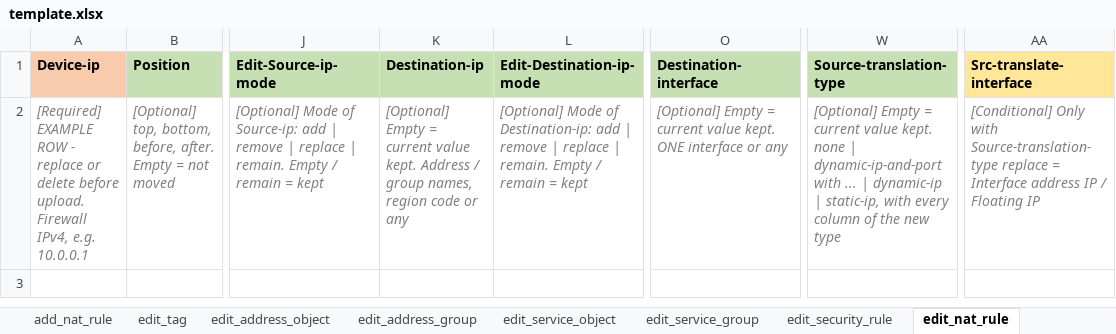
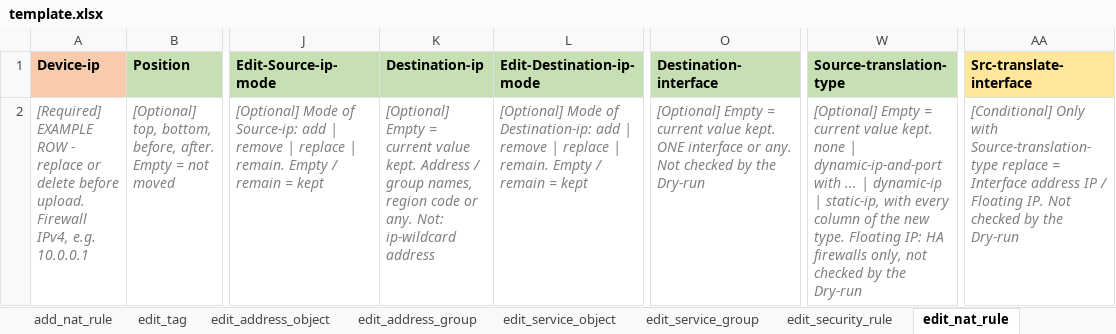
Before and after one commit to toanln-cov/pa-automation-test, an Excel workbook: www/automation_tool/django_app/static/import_template/template.xlsx, sheet edit_nat_rule, drawn as a sheet; only a part is shown, gaps mark what is left out; values as stored, in another font and other column widths than the file's, no borders; the diff names each change by its address in the sheet, - before the commit and + after, or states it on an @@ line.

Commit message:
Fix NAT ip-wildcard checks, tag name chars, Reference-rule, template
- NAT: ip-wildcard refused in Destination-ip too; address edit to
  ip-wildcard refused while it is Source-ip / Destination-ip of a NAT rule
- tag name: & < " ' [ ] and line breaks refused (REST refuses them);
  line breaks in names shown as \n on one result line
- Reference-rule checked against the rules on the firewall before the job
- template dropdowns block typed values; Dry-run notes for NAT interface
  and Floating IP columns
- dashboard feature list without delete; html lang follows the page language

```diff
--- a/www/automation_tool/django_app/static/import_template/template.xlsx (sheet edit_nat_rule)
+++ b/www/automation_tool/django_app/static/import_template/template.xlsx (sheet edit_nat_rule)
-K2 (Destination-ip): …code or any
+K2 (Destination-ip): …code or any. Not: ip-wildcard address
-O2 (Destination-interface): …interface or any
+O2 (Destination-interface): …interface or any. Not checked by the Dry-run
-W2 (Source-translation-type): …the new type
+W2 (Source-translation-type): …the new type. Floating IP: HA firewalls only, not checked by the Dry-run
-AA2 (Src-translate-interface): …/ Floating IP
+AA2 (Src-translate-interface): …/ Floating IP. Not checked by the Dry-run
```
Also changed, not shown: sheet add_nat_rule, sheet add_tag, sheet edit_address_object, 8 other files.
